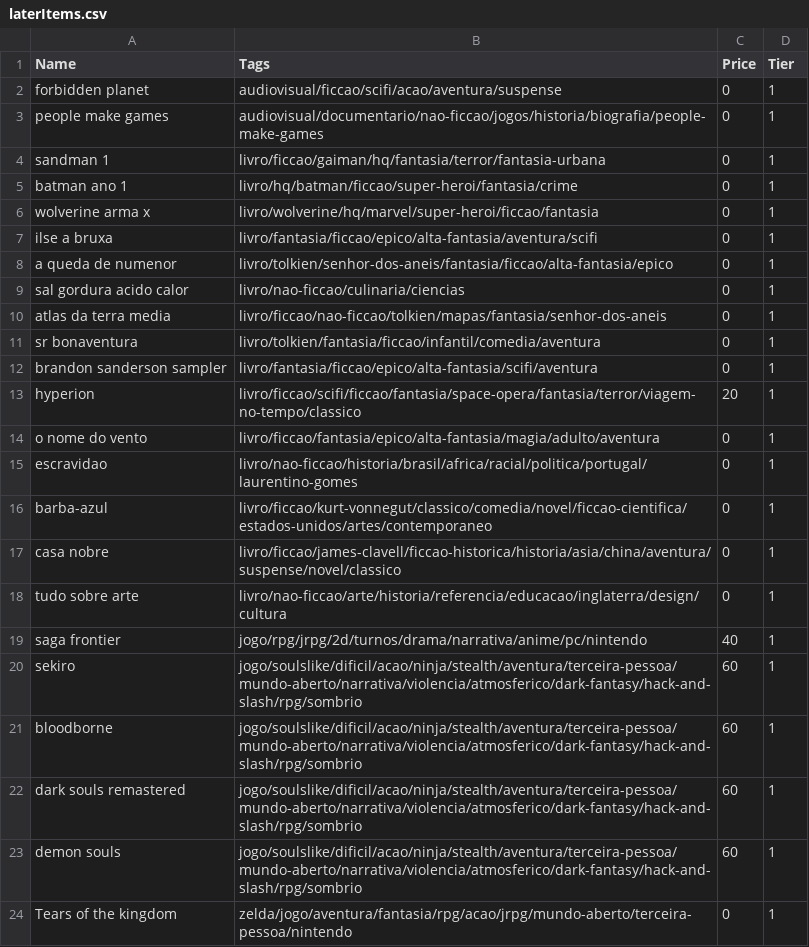
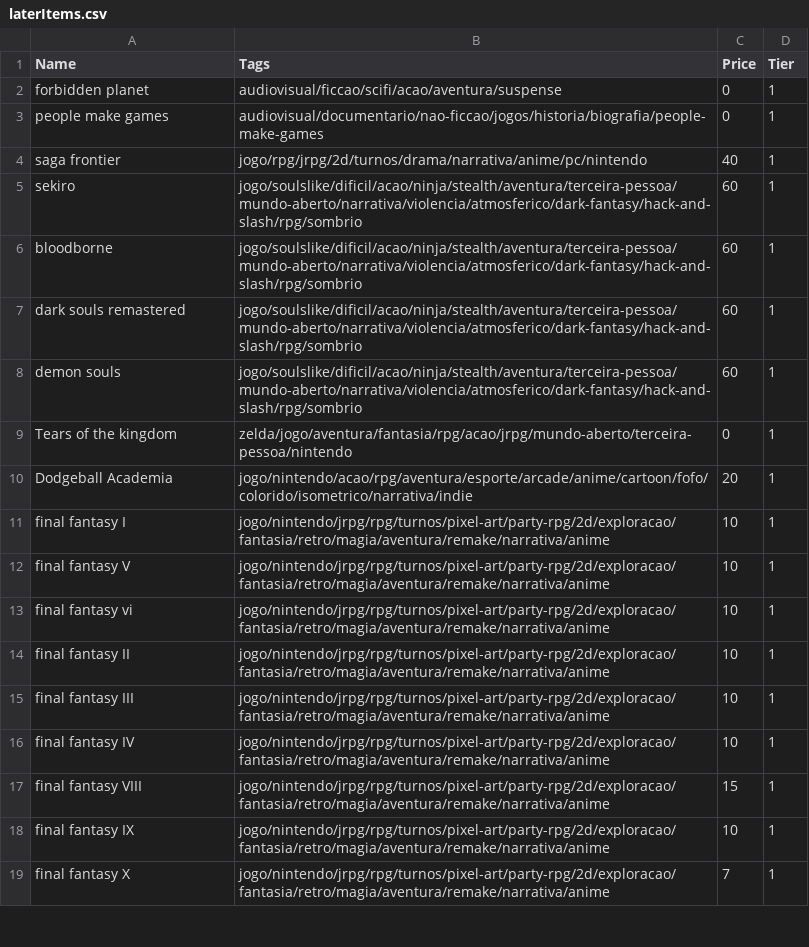
Before and after one commit to matheusmco/EntertainmentChooser, a CSV file: items/laterItems.csv, drawn as a sheet; only a part is shown; the shorter side is filled out with more unchanged rows.

Commit message:
feat:updated items

```diff
--- a/items/laterItems.csv
+++ b/items/laterItems.csv
@@ -3,17 +3,2 @@ forbidden planet,audiovisual/ficcao/scifi/acao/aventura/suspense,0,1
 people make games,audiovisual/documentario/nao-ficcao/jogos/historia/biografia/people-make-games,0,1
-sandman 1,livro/ficcao/gaiman/hq/fantasia/terror/fantasia-urbana,0,1
-batman ano 1,livro/hq/batman/ficcao/super-heroi/fantasia/crime,0,1
-wolverine arma x,livro/wolverine/hq/marvel/super-heroi/ficcao/fantasia,0,1
-ilse a bruxa,livro/fantasia/ficcao/epico/alta-fantasia/aventura/scifi,0,1
-a queda de numenor,livro/tolkien/senhor-dos-aneis/fantasia/ficcao/alta-fantasia/epico,0,1
-sal gordura acido calor,livro/nao-ficcao/culinaria/ciencias,0,1
-atlas da terra media,livro/ficcao/nao-ficcao/tolkien/mapas/fantasia/senhor-dos-aneis,0,1
-sr bonaventura,livro/tolkien/fantasia/ficcao/infantil/comedia/aventura,0,1
-brandon sanderson sampler,livro/fantasia/ficcao/epico/alta-fantasia/scifi/aventura,0,1
-hyperion,livro/ficcao/scifi/ficcao/fantasia/space-opera/fantasia/terror/viagem-no-tempo/classico,20,1
-o nome do vento,livro/ficcao/fantasia/epico/alta-fantasia/magia/adulto/aventura,0,1
-escravidao,livro/nao-ficcao/historia/brasil/africa/racial/politica/portugal/laurentino-gomes,0,1
-barba-azul,livro/ficcao/kurt-vonnegut/classico/comedia/novel/ficcao-cientifica/estados-unidos/artes/contemporaneo,0,1
-casa nobre,livro/ficcao/james-clavell/ficcao-historica/historia/asia/china/aventura/suspense/novel/classico,0,1
-tudo sobre arte,livro/nao-ficcao/arte/historia/referencia/educacao/inglaterra/design/cultura,0,1
 saga frontier,jogo/rpg/jrpg/2d/turnos/drama/narrativa/anime/pc/nintendo,40,1
```
Also changed, not shown: items/backlogItems.csv, 1 other file.
